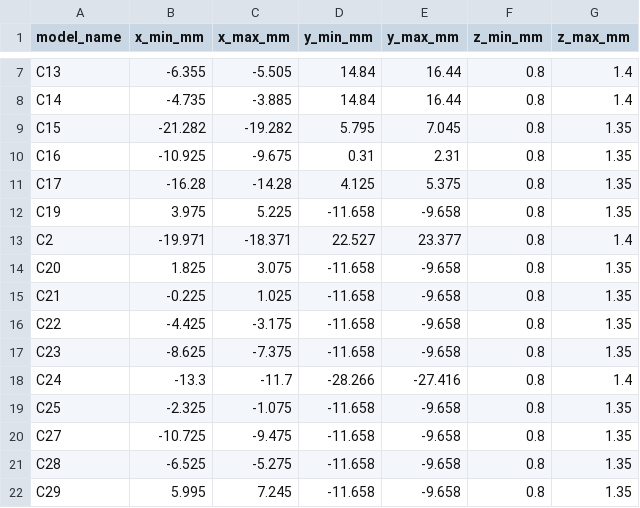
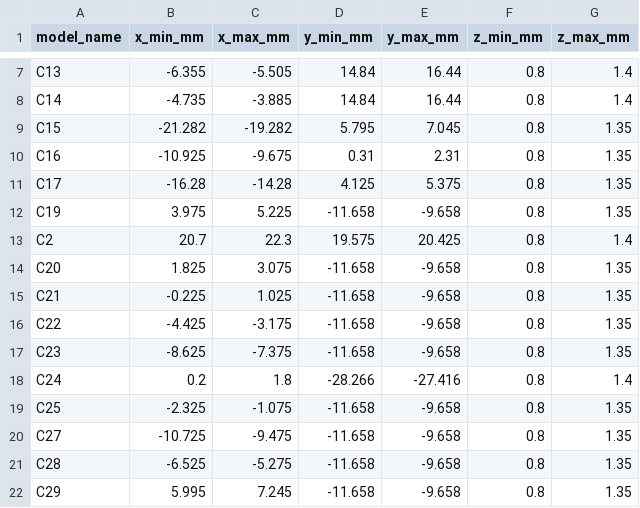
Before and after one commit to rushabhcodes/ESP32-E-Reader, a CSV file: assets/enclosure/component-envelopes.csv, drawn as a sheet; only a part is shown, gaps mark what is left out; the diff covers the shown part only.

```diff
--- a/assets/enclosure/component-envelopes.csv
+++ b/assets/enclosure/component-envelopes.csv
@@ -12,3 +12,3 @@ C17,-16.28,-14.28,4.125,5.375,0.8,1.35
 C19,3.975,5.225,-11.658,-9.658,0.8,1.35
-C2,-19.971,-18.371,22.527,23.377,0.8,1.4
+C2,20.7,22.3,19.575,20.425,0.8,1.4
 C20,1.825,3.075,-11.658,-9.658,0.8,1.35
@@ -17,3 +17,3 @@ C22,-4.425,-3.175,-11.658,-9.658,0.8,1.35
 C23,-8.625,-7.375,-11.658,-9.658,0.8,1.35
-C24,-13.3,-11.7,-28.266,-27.416,0.8,1.4
+C24,0.2,1.8,-28.266,-27.416,0.8,1.4
 C25,-2.325,-1.075,-11.658,-9.658,0.8,1.35
```
Also changed, not shown: 8 added rows and 44 edited cells elsewhere in this file, assets/enclosure/component-inventory.csv, 35 other files.
